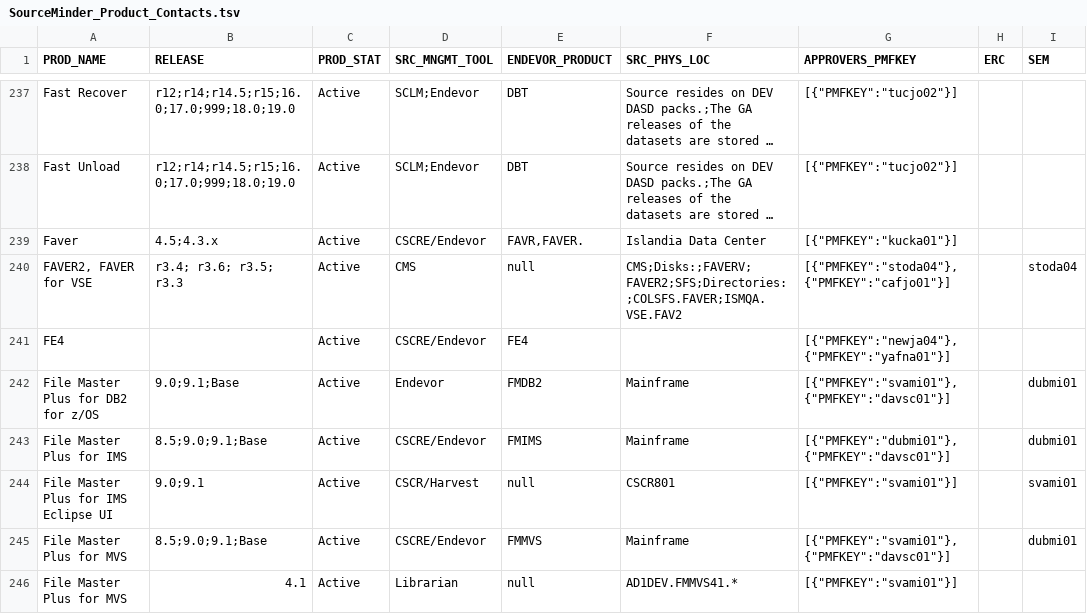
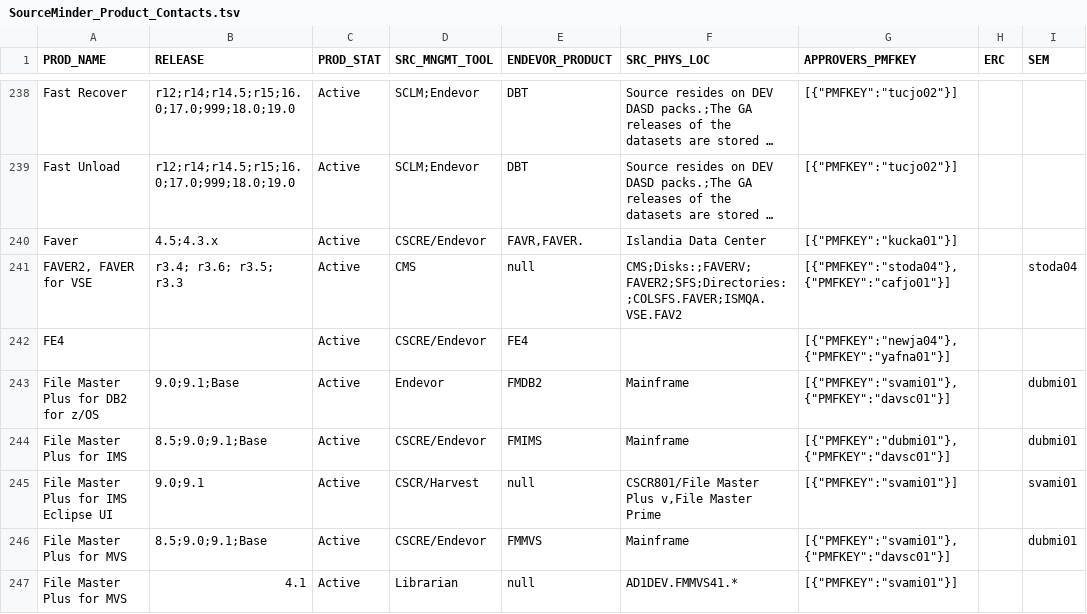
Before and after one commit to morjo02jm/SCM-Attestation-CAHarvest-LDAP, a TSV file: scmldap/SourceMinder_Product_Contacts.tsv, drawn as a sheet; only a part is shown, gaps mark what is left out; long unchanged cells end in …; addresses are those after the commit; the diff covers the shown part only; the diff names each change by its address in the sheet, - before the commit and + after, or states it on an @@ line.

```diff
--- a/scmldap/SourceMinder_Product_Contacts.tsv
+++ b/scmldap/SourceMinder_Product_Contacts.tsv
-F245 (SRC_PHYS_LOC): CSCR801
+F245 (SRC_PHYS_LOC): CSCR801/File Master Plus v,File Master Prime
```
Also changed, not shown: 1 added row, 1 removed row and 44 edited cells elsewhere in this file.
